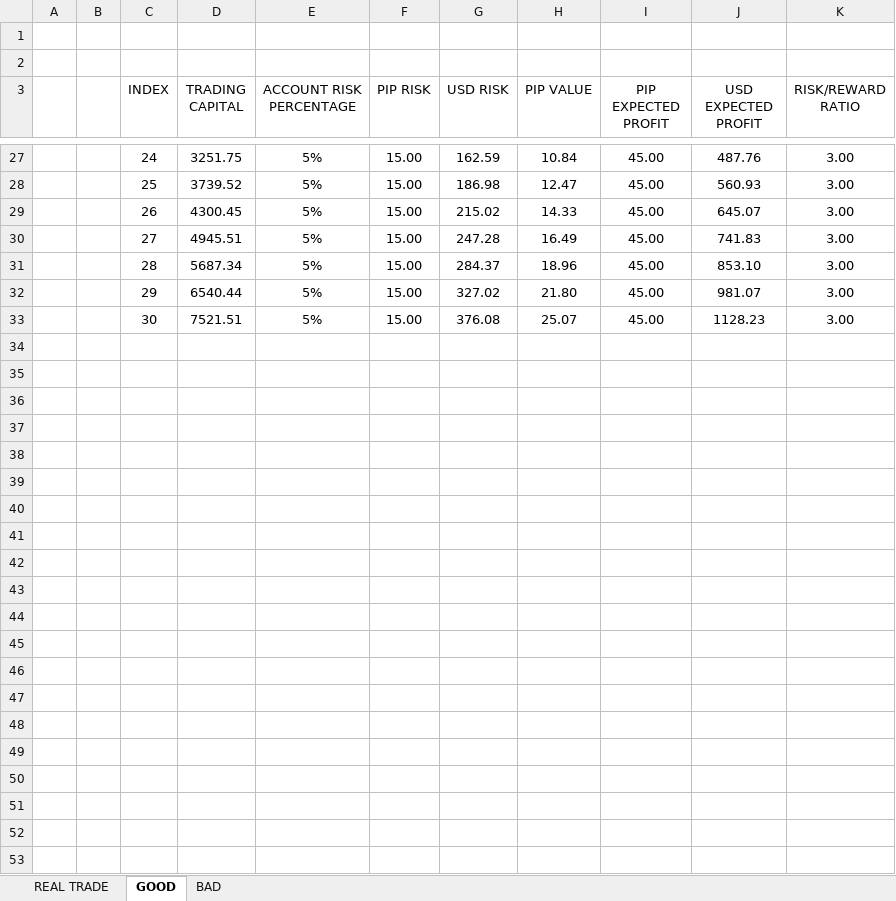
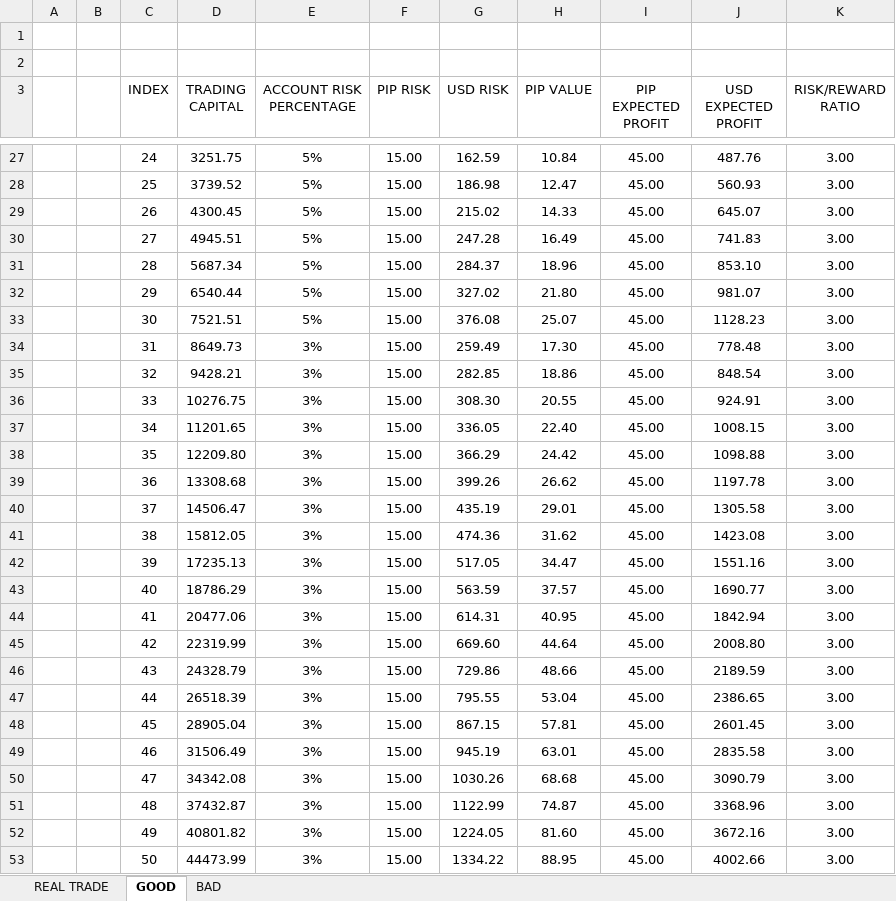
Before and after one commit to dandrue/Trading_Journal, an Excel workbook: RISK MANAGEMENT.xlsx, sheet GOOD, drawn as a sheet; only a part is shown, gaps mark what is left out; values as stored, in another font and other column widths than the file's, no borders; table styles not drawn; the diff names each change by its address in the sheet, - before the commit and + after, or states it on an @@ line.

```diff
--- a/RISK MANAGEMENT.xlsx (sheet GOOD)
+++ b/RISK MANAGEMENT.xlsx (sheet GOOD)
+row 34:  |  | 31 | 8649.73 | 3% | 15.00 | 259.49 | 17.30 | 45.00 | 778.48 | 3.00
+row 35:  |  | 32 | 9428.21 | 3% | 15.00 | 282.85 | 18.86 | 45.00 | 848.54 | 3.00
+row 36:  |  | 33 | 10276.75 | 3% | 15.00 | 308.30 | 20.55 | 45.00 | 924.91 | 3.00
+row 37:  |  | 34 | 11201.65 | 3% | 15.00 | 336.05 | 22.40 | 45.00 | 1008.15 | 3.00
+row 38:  |  | 35 | 12209.80 | 3% | 15.00 | 366.29 | 24.42 | 45.00 | 1098.88 | 3.00
+row 39:  |  | 36 | 13308.68 | 3% | 15.00 | 399.26 | 26.62 | 45.00 | 1197.78 | 3.00
+row 40:  |  | 37 | 14506.47 | 3% | 15.00 | 435.19 | 29.01 | 45.00 | 1305.58 | 3.00
+row 41:  |  | 38 | 15812.05 | 3% | 15.00 | 474.36 | 31.62 | 45.00 | 1423.08 | 3.00
+row 42:  |  | 39 | 17235.13 | 3% | 15.00 | 517.05 | 34.47 | 45.00 | 1551.16 | 3.00
+row 43:  |  | 40 | 18786.29 | 3% | 15.00 | 563.59 | 37.57 | 45.00 | 1690.77 | 3.00
+row 44:  |  | 41 | 20477.06 | 3% | 15.00 | 614.31 | 40.95 | 45.00 | 1842.94 | 3.00
+row 45:  |  | 42 | 22319.99 | 3% | 15.00 | 669.60 | 44.64 | 45.00 | 2008.80 | 3.00
+row 46:  |  | 43 | 24328.79 | 3% | 15.00 | 729.86 | 48.66 | 45.00 | 2189.59 | 3.00
+row 47:  |  | 44 | 26518.39 | 3% | 15.00 | 795.55 | 53.04 | 45.00 | 2386.65 | 3.00
+row 48:  |  | 45 | 28905.04 | 3% | 15.00 | 867.15 | 57.81 | 45.00 | 2601.45 | 3.00
+row 49:  |  | 46 | 31506.49 | 3% | 15.00 | 945.19 | 63.01 | 45.00 | 2835.58 | 3.00
+row 50:  |  | 47 | 34342.08 | 3% | 15.00 | 1030.26 | 68.68 | 45.00 | 3090.79 | 3.00
+row 51:  |  | 48 | 37432.87 | 3% | 15.00 | 1122.99 | 74.87 | 45.00 | 3368.96 | 3.00
+row 52:  |  | 49 | 40801.82 | 3% | 15.00 | 1224.05 | 81.60 | 45.00 | 3672.16 | 3.00
+row 53:  |  | 50 | 44473.99 | 3% | 15.00 | 1334.22 | 88.95 | 45.00 | 4002.66 | 3.00
```
Also changed, not shown: sheet REAL TRADE, hidden cells, 3 other files.
